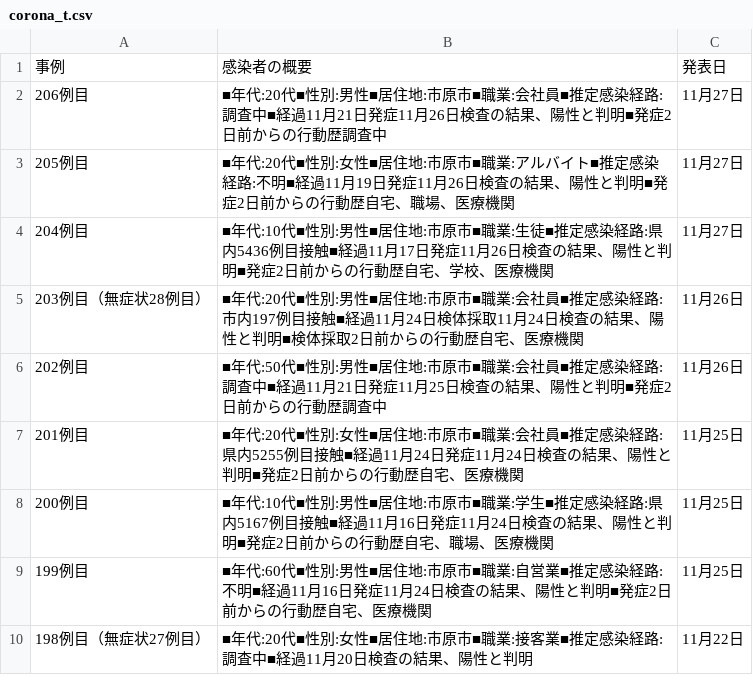
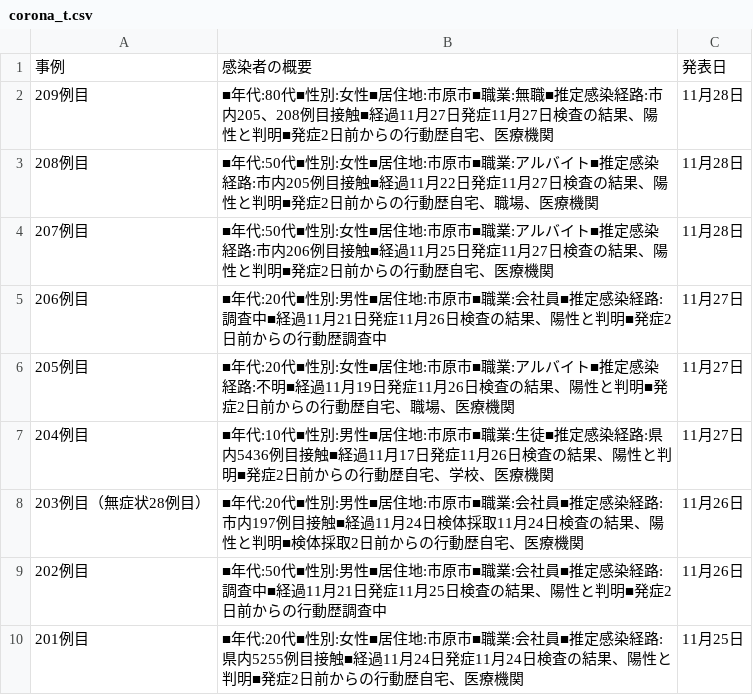
Before and after one commit to YanaseT/covid19_ichihara_make_json, a CSV file: src/Downloads/table_data/corona_t.csv, drawn as a sheet; only a part is shown; the shorter side is filled out with more unchanged rows.

```diff
--- a/src/Downloads/table_data/corona_t.csv
+++ b/src/Downloads/table_data/corona_t.csv
@@ -1,2 +1,5 @@
 事例,感染者の概要,発表日
+209例目,■年代:80代■性別:女性■居住地:市原市■職業:無職■推定感染経路:市内205、208例目接触■経過11月27日発症11月27日検査の結果、陽性と判明■発症2日前からの行動歴自宅、医療機関,11月28日
+208例目,■年代:50代■性別:女性■居住地:市原市■職業:アルバイト■推定感染経路:市内205例目接触■経過11月22日発症11月27日検査の結果、陽性と判明■発症2日前からの行動歴自宅、職場、医療機関,11月28日
+207例目,■年代:50代■性別:女性■居住地:市原市■職業:アルバイト■推定感染経路:市内206例目接触■経過11月25日発症11月27日検査の結果、陽性と判明■発症2日前からの行動歴自宅、医療機関,11月28日
 206例目,■年代:20代■性別:男性■居住地:市原市■職業:会社員■推定感染経路:調査中■経過11月21日発症11月26日検査の結果、陽性と判明■発症2日前からの行動歴調査中,11月27日
```
Also changed, not shown: src/Downloads/each_data/2020_11.csv, src/Downloads/final_data/total.csv, 2 other files.
